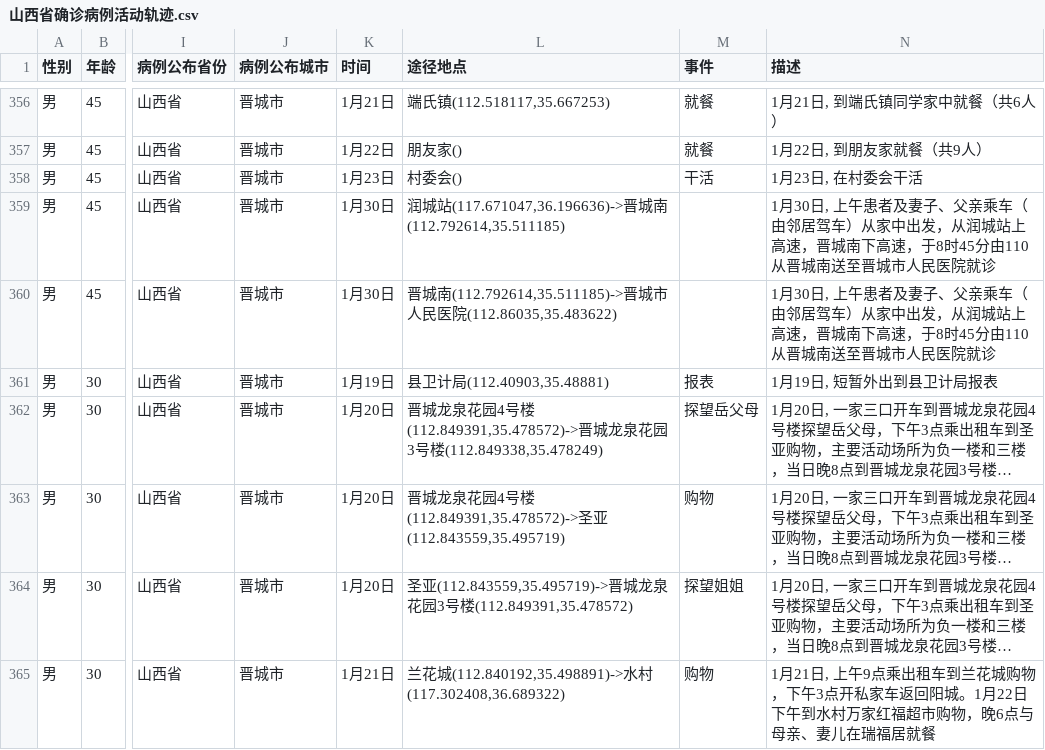
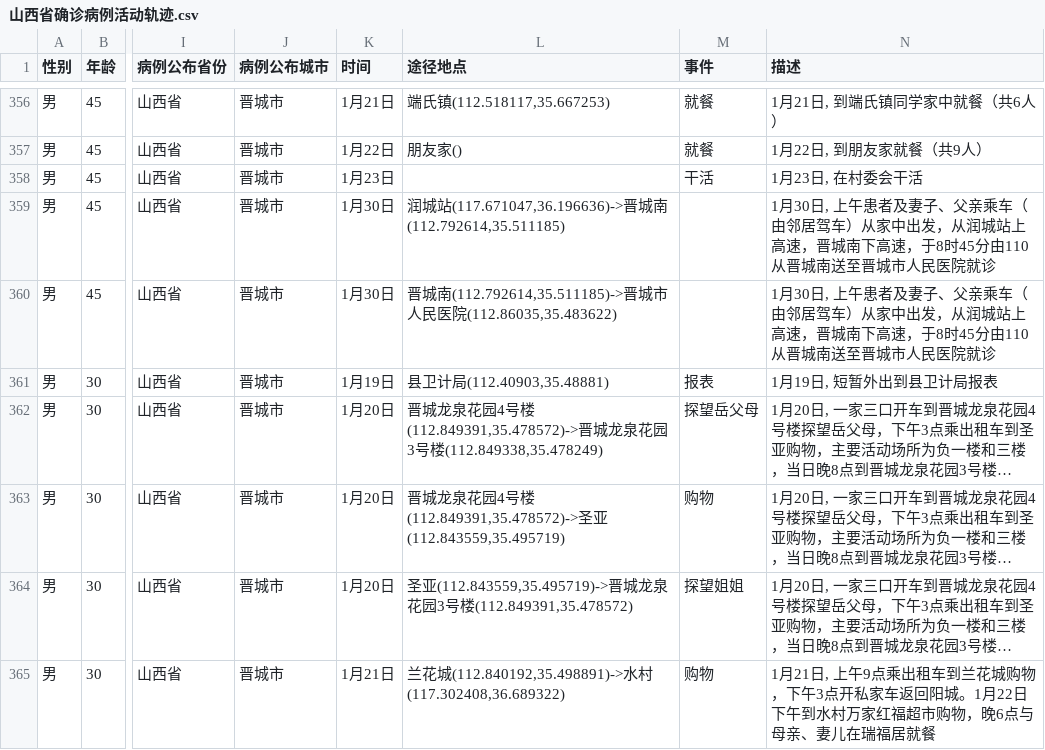
Before and after one commit to BDBC-KG-NLP/COVID-19-tracker, a CSV file: 基本信息、轨迹抽取结构化数据/csv/山西省确诊病例活动轨迹.csv, drawn as a sheet; only a part is shown, gaps mark what is left out; long unchanged cells end in …; the diff names each change by its address in the sheet, - before the commit and + after, or states it on an @@ line.

```diff
--- a/基本信息、轨迹抽取结构化数据/csv/山西省确诊病例活动轨迹.csv
+++ b/基本信息、轨迹抽取结构化数据/csv/山西省确诊病例活动轨迹.csv
-L358 (途径地点): 村委会()
+L358 (途径地点): (empty)
```
Also changed, not shown: 基本信息、轨迹抽取结构化数据/csv/安徽省确诊病例活动轨迹.csv, 23 other files.
